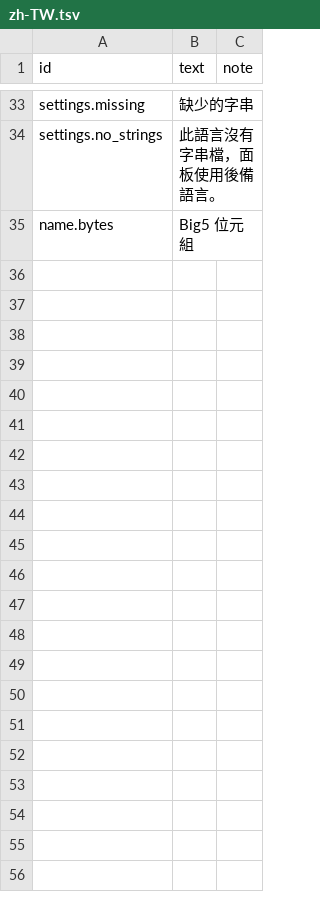
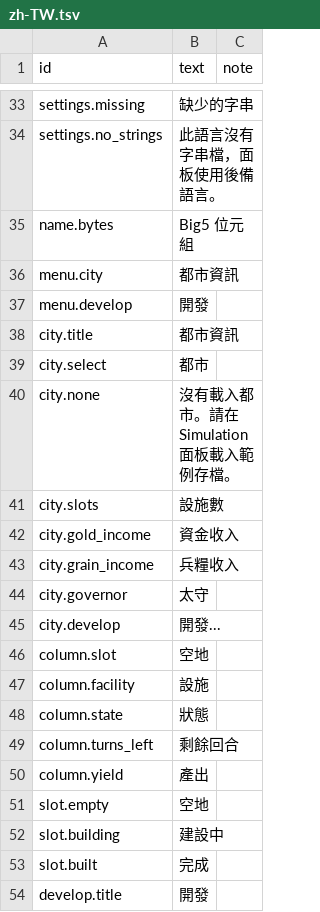
Before and after one commit to yksi7417/sanguodream, a TSV file: data/placeholder/text/zh-TW.tsv, drawn as a sheet; only a part is shown, gaps mark what is left out; the diff covers the shown part only.

```diff
--- a/data/placeholder/text/zh-TW.tsv
+++ b/data/placeholder/text/zh-TW.tsv
@@ -35 +35,20 @@ settings.no_strings	此語言沒有字串檔，面板使用後備語言。
 name.bytes	Big5 位元組
+menu.city	都市資訊
+menu.develop	開發
+city.title	都市資訊
+city.select	都市
+city.none	沒有載入都市。請在 Simulation 面板載入範例存檔。
+city.slots	設施數
+city.gold_income	資金收入
+city.grain_income	兵糧收入
+city.governor	太守
+city.develop	開發...
+column.slot	空地
+column.facility	設施
+column.state	狀態
+column.turns_left	剩餘回合
+column.yield	產出
+slot.empty	空地
+slot.building	建設中
+slot.built	完成
+develop.title	開發
```
Also changed, not shown: 48 added rows elsewhere in this file, data/placeholder/text/en.tsv, 5 other files.
